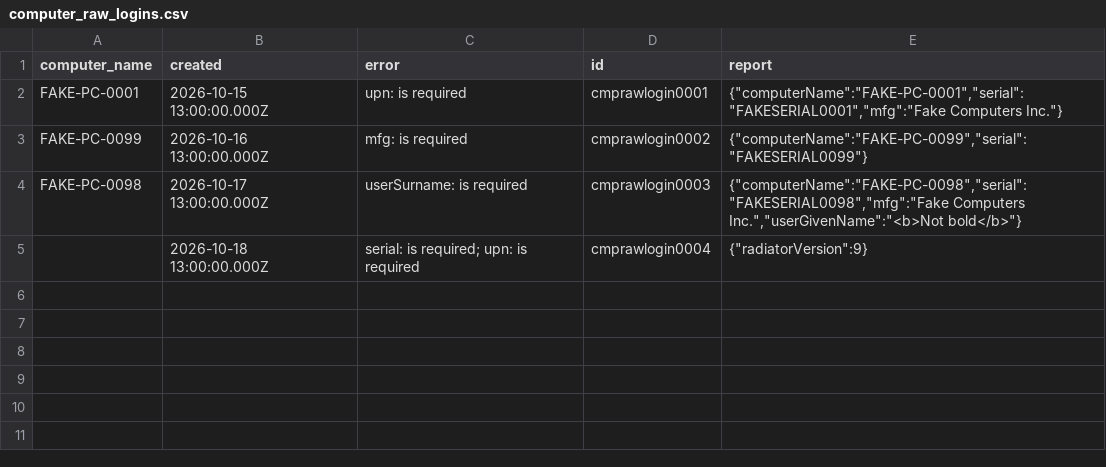
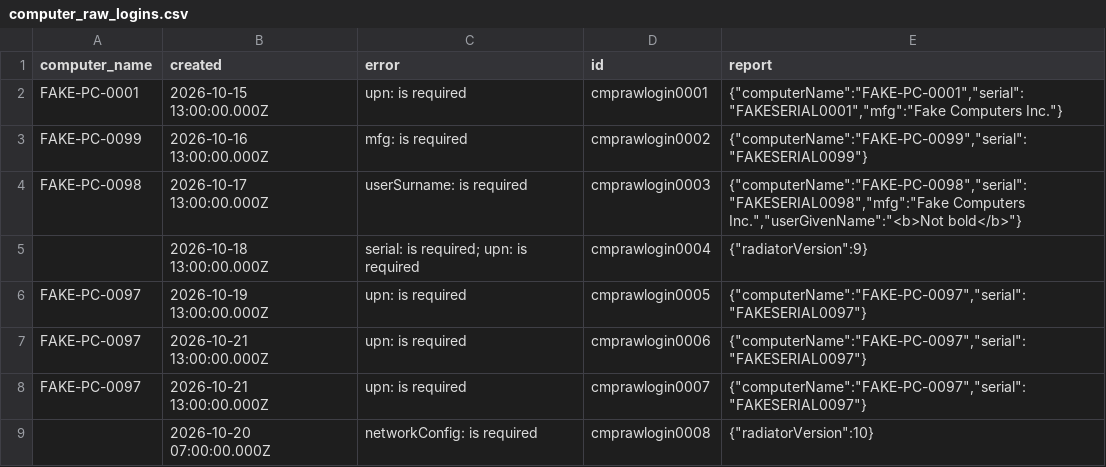
Before and after one commit to tbt-eng/tybalt_turbo, a CSV file: app/test_seed_data/data/computer_raw_logins.csv, drawn as a sheet; the diff names each change by its address in the sheet, - before the commit and + after, or states it on an @@ line.

Commit message:
Keep one raw login per computer name, with no 30-day delete
A raw login now stays only while it is the newest report of its
computer name. Storing a rejected report deletes the older raw logins
of the same name, and a valid report deletes the name's raw login, as
before. A computer that is rejected at every sign-in keeps one row.

The daily job no longer deletes a raw login that has a name: it can be
the only record of when the computer last checked in. It still deletes
logins, and raw logins without a name, after 30 days.

A migration deletes all but the newest raw login of each name.

Refs #211

```diff
--- a/app/test_seed_data/data/computer_raw_logins.csv
+++ b/app/test_seed_data/data/computer_raw_logins.csv
+row 6: FAKE-PC-0097 | 2026-10-19 13:00:00.000Z | upn: is required | cmprawlogin0005 | {"computerName":"FAKE-PC-0097","serial":"FAKESERIAL0097"}
+row 7: FAKE-PC-0097 | 2026-10-21 13:00:00.000Z | upn: is required | cmprawlogin0006 | {"computerName":"FAKE-PC-0097","serial":"FAKESERIAL0097"}
+row 8: FAKE-PC-0097 | 2026-10-21 13:00:00.000Z | upn: is required | cmprawlogin0007 | {"computerName":"FAKE-PC-0097","serial":"FAKESERIAL0097"}
+row 9:  | 2026-10-20 07:00:00.000Z | networkConfig: is required | cmprawlogin0008 | {"radiatorVersion":10}
```
Also changed, not shown: 12 other files.
